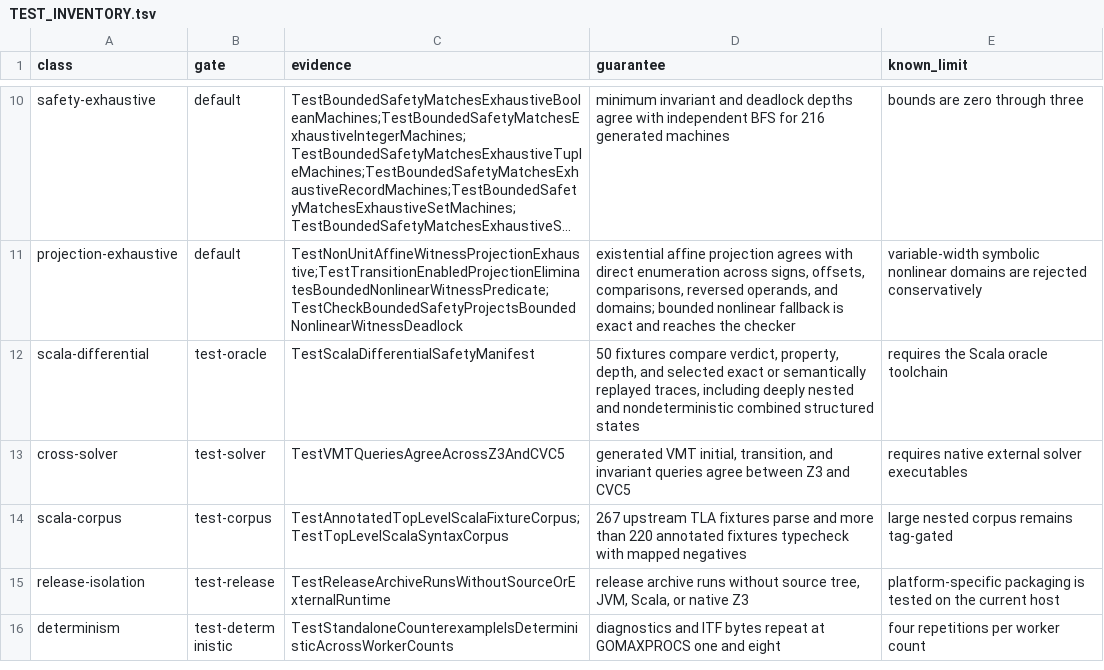
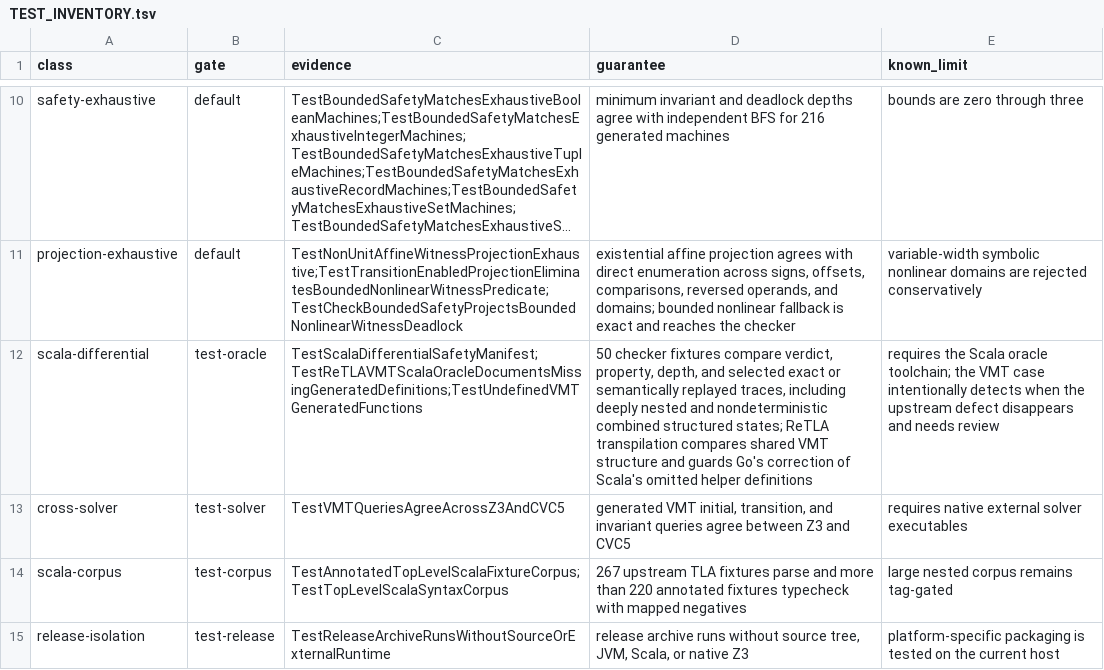
Before and after one commit to glycerine/apalache-go, a TSV file: pkg/TEST_INVENTORY.tsv, drawn as a sheet; only a part is shown, gaps mark what is left out; the shorter side is filled out with more unchanged rows; long unchanged cells end in …; the diff names each change by its address in the sheet, - before the commit and + after, or states it on an @@ line.

Commit message:
document corrected ReTLA VMT helpers

```diff
--- a/pkg/TEST_INVENTORY.tsv
+++ b/pkg/TEST_INVENTORY.tsv
-C12 (evidence): TestScalaDifferentialSafetyManifest
+C12 (evidence): TestScalaDifferentialSafetyManifest;TestReTLAVMTScalaOracleDocumentsMissingGeneratedDefinitions;TestUndefinedVMTGeneratedFunctions
-D12 (guarantee): 50 fixtures compare verdict, property, depth, and selected exact or semantically replayed traces, including deeply nested and nondeterministic combined structured states
+D12 (guarantee): 50 checker fixtures compare verdict, property, depth, and selected exact or semantically replayed traces, including deeply nested and nondeterministic combined structured states; ReTLA transpilation compares shared VMT structure and guards Go's correction of Scala's omitted helper definitions
-E12 (known_limit): …Scala oracle toolchain
+E12 (known_limit): …Scala oracle toolchain; the VMT case intentionally detects when the upstream defect disappears and needs review
```
Also changed, not shown: 3 other files.
